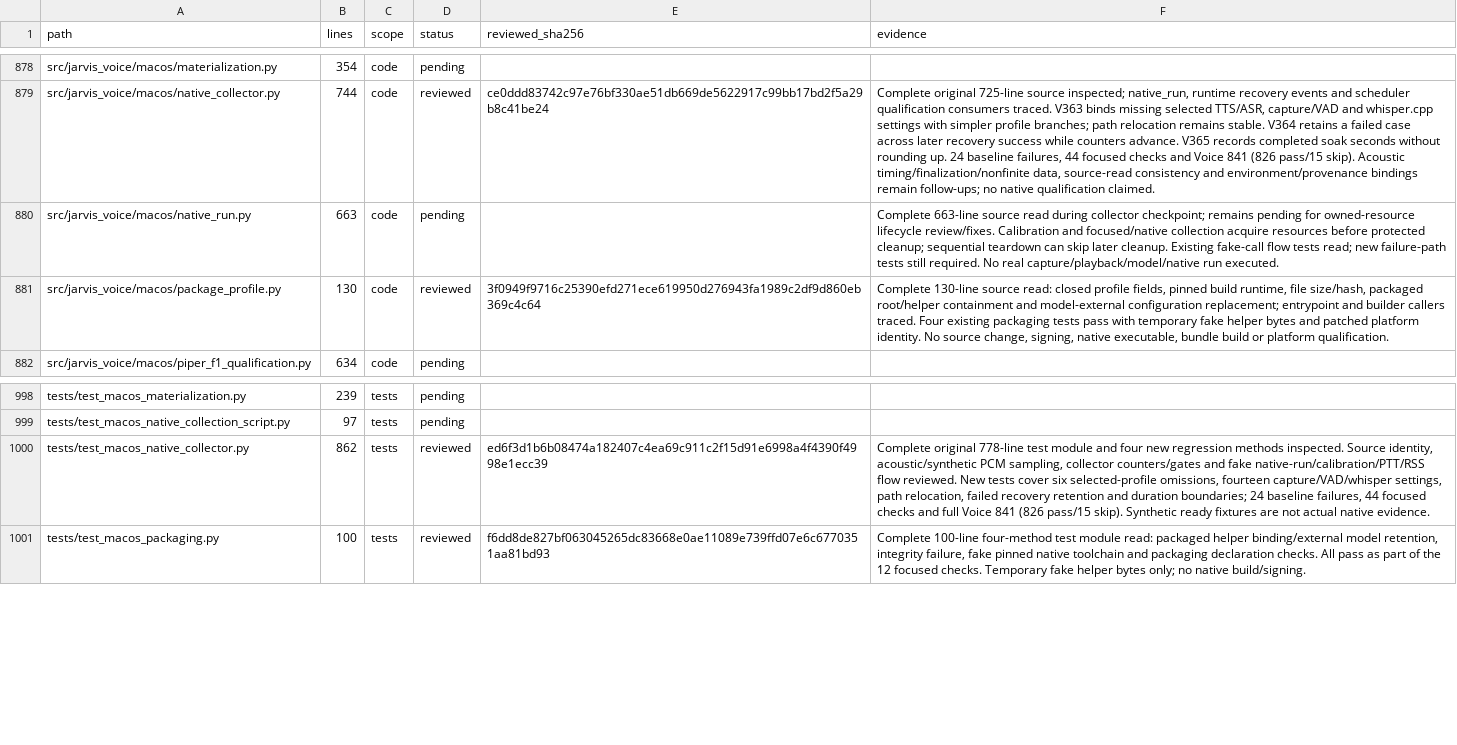
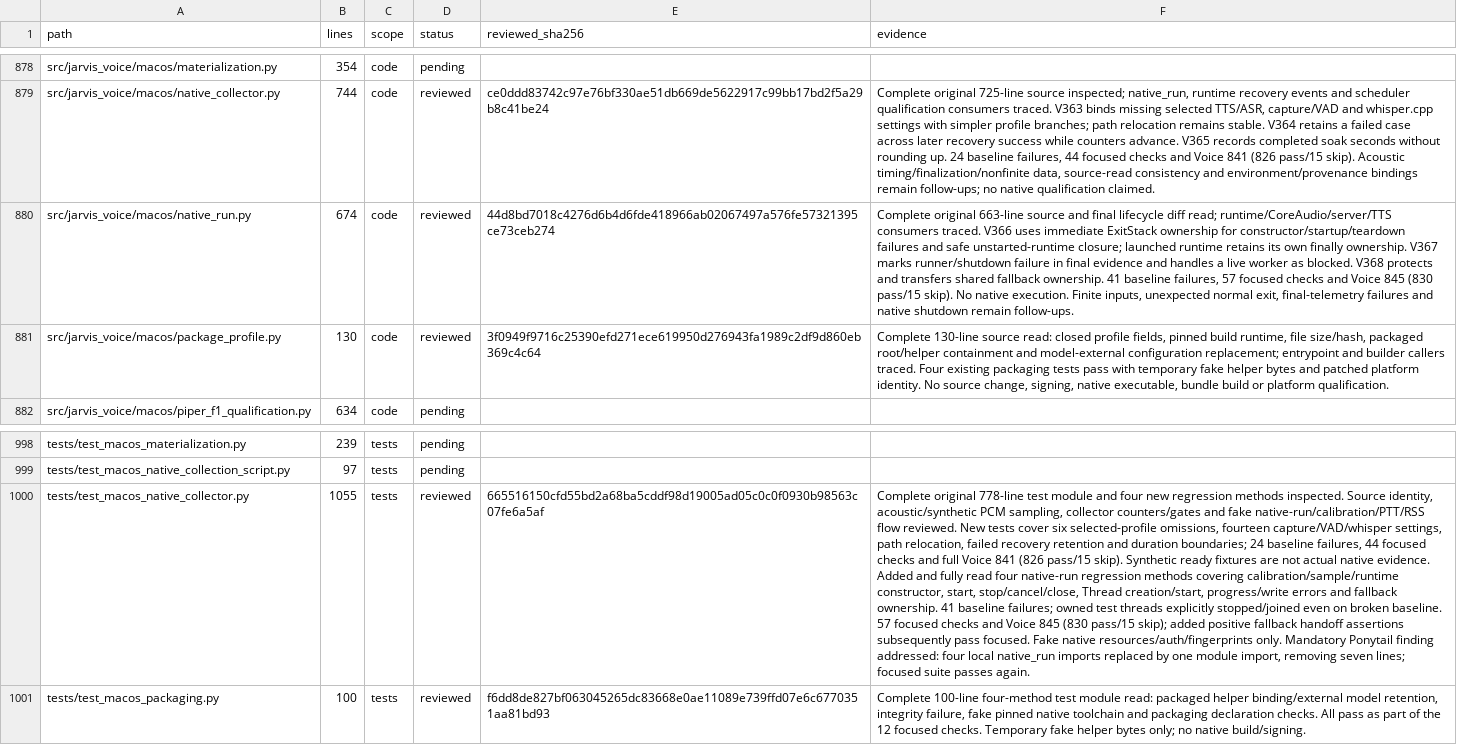
Before and after one commit to anaschatz/Cyrus, a CSV file: docs/codebase-review-coverage.csv, drawn as a sheet; only a part is shown, gaps mark what is left out; the diff names each change by its address in the sheet, - before the commit and + after, or states it on an @@ line.

Commit message:
fix: preserve native qualification cleanup across failures

```diff
--- a/docs/codebase-review-coverage.csv
+++ b/docs/codebase-review-coverage.csv
-B880 (lines): 663
+B880 (lines): 674
-D880 (status): pending
+D880 (status): reviewed
-E880 (reviewed_sha256): (empty)
+E880 (reviewed_sha256): 44d8bd7018c4276d6b4d6fde418966ab02067497a576fe57321395ce73ceb274
-F880 (evidence): Complete 663-line source read during collector checkpoint; remains pending for owned-resource lifecycle review/fixes. Calibration and focused/native collection acquire resources before protected cleanup; sequential teardown can skip later cleanup. Existing fake-call flow tests read; new failure-path tests still required. No real capture/playback/model/native run executed.
+F880 (evidence): Complete original 663-line source and final lifecycle diff read; runtime/CoreAudio/server/TTS consumers traced. V366 uses immediate ExitStack ownership for constructor/startup/teardown failures and safe unstarted-runtime closure; launched runtime retains its own finally ownership. V367 marks runner/shutdown failure in final evidence and handles a live worker as blocked. V368 protects and transfers shared fallback ownership. 41 baseline failures, 57 focused checks and Voice 845 (830 pass/15 skip). No native execution. Finite inputs, unexpected normal exit, final-telemetry failures and native shutdown remain follow-ups.
-B1000 (lines): 862
+B1000 (lines): 1055
-E1000 (reviewed_sha256): ed6f3d1b6b08474a182407c4ea69c911c2f15d91e6998a4f4390f4998e1ecc39
+E1000 (reviewed_sha256): 665516150cfd55bd2a68ba5cddf98d19005ad05c0c0f0930b98563c07fe6a5af
-F1000 (evidence): …native evidence.
+F1000 (evidence): …native evidence. Added and fully read four native-run regression methods covering calibration/sample/runtime constructor, start, stop/cancel/close, Thread creation/start, progress/write errors and fallback ownership. 41 baseline failures; owned test threads explicitly stopped/joined even on broken baseline. 57 focused checks and Voice 845 (830 pass/15 skip); added positive fallback handoff assertions subsequently pass focused. Fake native resources/auth/fingerprints only. Mandatory Ponytail finding addressed: four local native_run imports replaced by one module import, removing seven lines; focused suite passes again.
```
Also changed, not shown: 3 other files.
